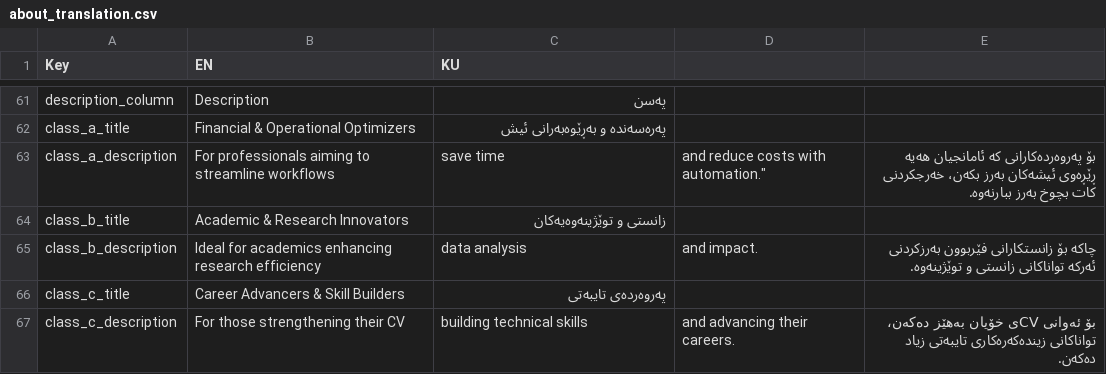
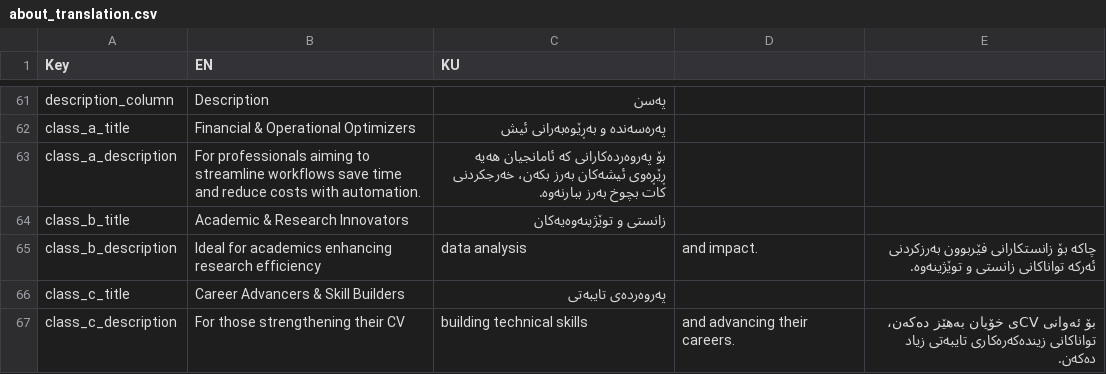
Before and after one commit to hawkarabdulhaq/pythondemo, a CSV file: translations/csv/about_translation.csv, drawn as a sheet; only a part is shown, gaps mark what is left out; removed rows and columns are numbered as before the commit, all else as after; the diff names each change by its address in the sheet, - before the commit and + after, or states it on an @@ line.

Commit message:
Update about_translation.csv

```diff
--- a/translations/csv/about_translation.csv
+++ b/translations/csv/about_translation.csv
-row 63: class_a_description | For professionals aiming to streamline workflows | save time | and reduce costs with automation." | بۆ پەروەردەکارانی کە ئامانجیان هەیه ڕێڕەوی ئیشەکان بەرز بکەن، خەرجکردنی کات بچوخ بەرز ببارنەوە.
+row 63: class_a_description | For professionals aiming to streamline workflows save time and reduce costs with automation. | بۆ پەروەردەکارانی کە ئامانجیان هەیه ڕێڕەوی ئیشەکان بەرز بکەن، خەرجکردنی کات بچوخ بەرز ببارنەوە.
```
